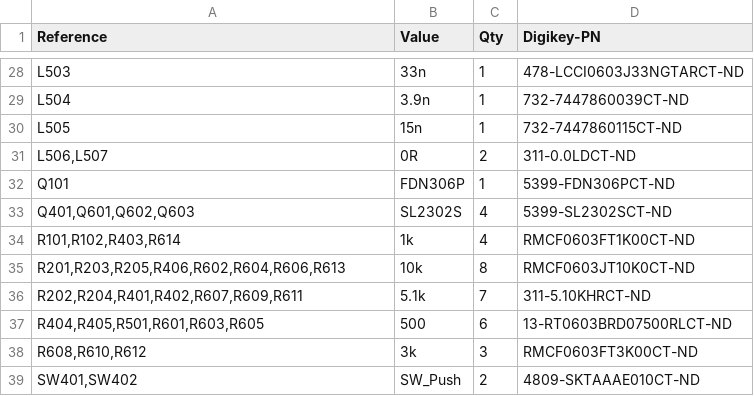
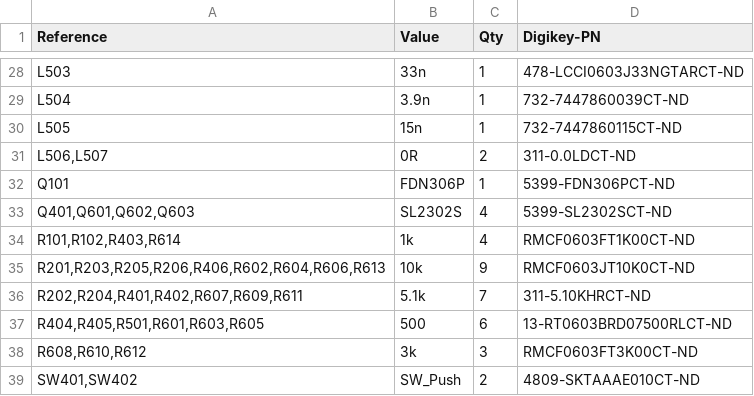
Before and after one commit to Pioneer-Rocketry/Flight-Computer, a CSV file: PCB/Output/Flight Computer.csv, drawn as a sheet; only a part is shown, gaps mark what is left out.

```diff
--- a/PCB/Output/Flight Computer.csv
+++ b/PCB/Output/Flight Computer.csv
@@ -34,3 +34,3 @@ Q401,Q601,Q602,Q603	SL2302S	4	5399-SL2302SCT-ND
 R101,R102,R403,R614	1k	4	RMCF0603FT1K00CT-ND
-R201,R203,R205,R406,R602,R604,R606,R613	10k	8	RMCF0603JT10K0CT-ND
+R201,R203,R205,R206,R406,R602,R604,R606,R613	10k	9	RMCF0603JT10K0CT-ND
 R202,R204,R401,R402,R607,R609,R611	5.1k	7	311-5.10KHRCT-ND
```
Also changed, not shown: 35 other files.
